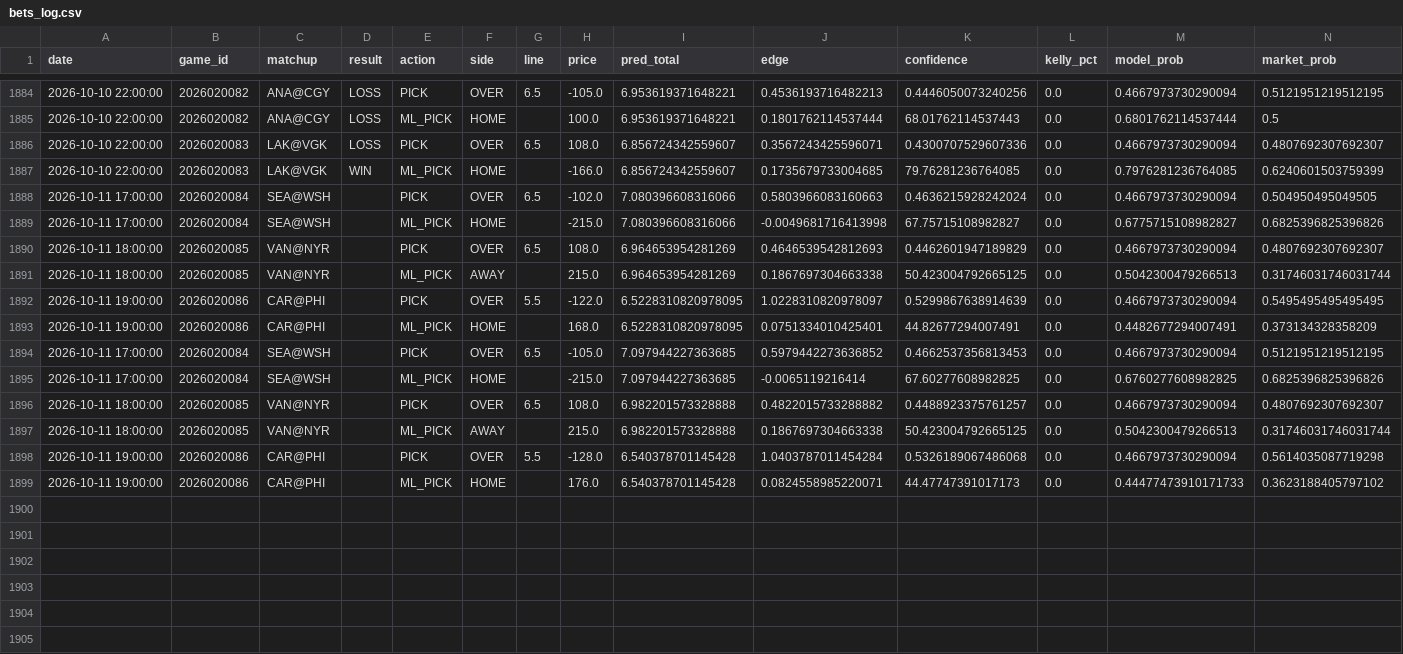
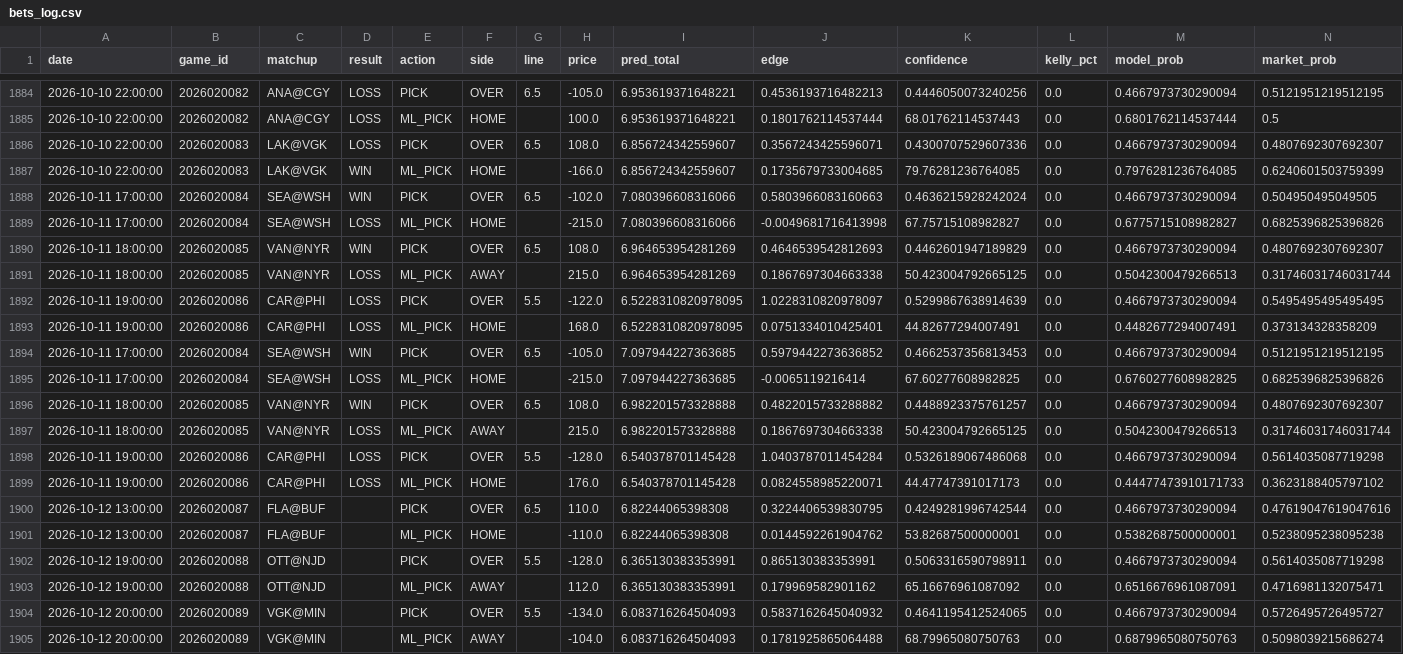
Before and after one commit to kirbypuckett031460-web/nhl, a CSV file: bets_log.csv, drawn as a sheet; only a part is shown, gaps mark what is left out; rows hold the shown columns only; the diff names each change by its address in the sheet, - before the commit and + after, or states it on an @@ line.

```diff
--- a/bets_log.csv
+++ b/bets_log.csv
-D1888 (result): (empty)
+D1888 (result): WIN
-D1889 (result): (empty)
+D1889 (result): LOSS
-D1890 (result): (empty)
+D1890 (result): WIN
-D1891:D1893 (result): (empty)
+D1891:D1893 (result): LOSS
-D1894 (result): (empty)
+D1894 (result): WIN
-D1895 (result): (empty)
+D1895 (result): LOSS
-D1896 (result): (empty)
+D1896 (result): WIN
-D1897:D1899 (result): (empty)
+D1897:D1899 (result): LOSS
+row 1900: 2026-10-12 13:00:00 | 2026020087 | FLA@BUF |  | PICK | OVER | 6.5 | 110.0 | 6.82244065398308 | 0.3224406539830795 | 0.4249281996742544 | 0.0 | 0.4667973730290094 | 0.47619047619047616
+row 1901: 2026-10-12 13:00:00 | 2026020087 | FLA@BUF |  | ML_PICK | HOME |  | -110.0 | 6.82244065398308 | 0.0144592261904762 | 53.82687500000001 | 0.0 | 0.5382687500000001 | 0.5238095238095238
+row 1902: 2026-10-12 19:00:00 | 2026020088 | OTT@NJD |  | PICK | OVER | 5.5 | -128.0 | 6.365130383353991 | 0.865130383353991 | 0.5063316590798911 | 0.0 | 0.4667973730290094 | 0.5614035087719298
+row 1903: 2026-10-12 19:00:00 | 2026020088 | OTT@NJD |  | ML_PICK | AWAY |  | 112.0 | 6.365130383353991 | 0.179969582901162 | 65.16676961087092 | 0.0 | 0.6516676961087091 | 0.4716981132075471
+row 1904: 2026-10-12 20:00:00 | 2026020089 | VGK@MIN |  | PICK | OVER | 5.5 | -134.0 | 6.083716264504093 | 0.5837162645040932 | 0.4641195412524065 | 0.0 | 0.4667973730290094 | 0.5726495726495727
+row 1905: 2026-10-12 20:00:00 | 2026020089 | VGK@MIN |  | ML_PICK | AWAY |  | -104.0 | 6.083716264504093 | 0.1781925865064488 | 68.79965080750763 | 0.0 | 0.6879965080750763 | 0.5098039215686274
```
Also changed, not shown: 3 other files.
